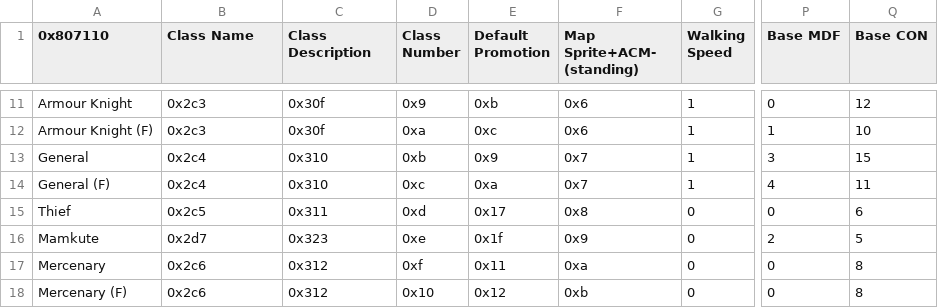
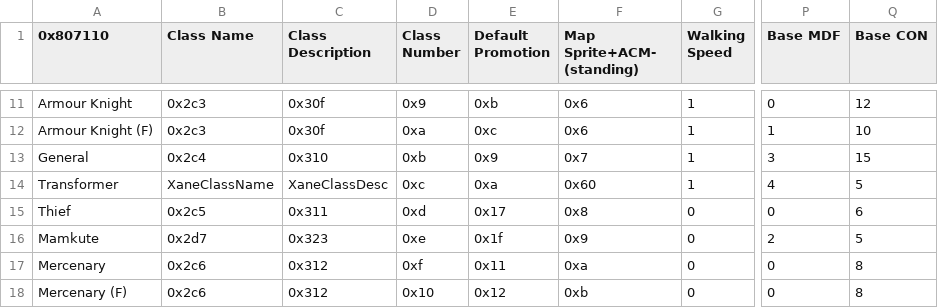
Before and after one commit to MysticOCE/REDFE, a CSV file: Tables/Class & Character editors/FE8 Class Editor.csv, drawn as a sheet; only a part is shown, gaps mark what is left out; the diff names each change by its address in the sheet, - before the commit and + after, or states it on an @@ line.

Commit message:
Basic R3 map made
Also some fiddling to get Xane looking proper

```diff
--- a/Tables/Class & Character editors/FE8 Class Editor.csv
+++ b/Tables/Class & Character editors/FE8 Class Editor.csv
-A14 (0x807110): General (F)
+A14 (0x807110): Transformer
-B14 (Class Name): 0x2c4
+B14 (Class Name): XaneClassName
-C14 (Class Description): 0x310
+C14 (Class Description): XaneClassDesc
-F14 (Map Sprite+ACM- (standing)): 0x7
+F14 (Map Sprite+ACM- (standing)): 0x60
-Q14 (Base CON): 11
+Q14 (Base CON): 5
```
Also changed, not shown: Tables/Class & Character editors/FE8 Character Editor.csv, 17 other files.
